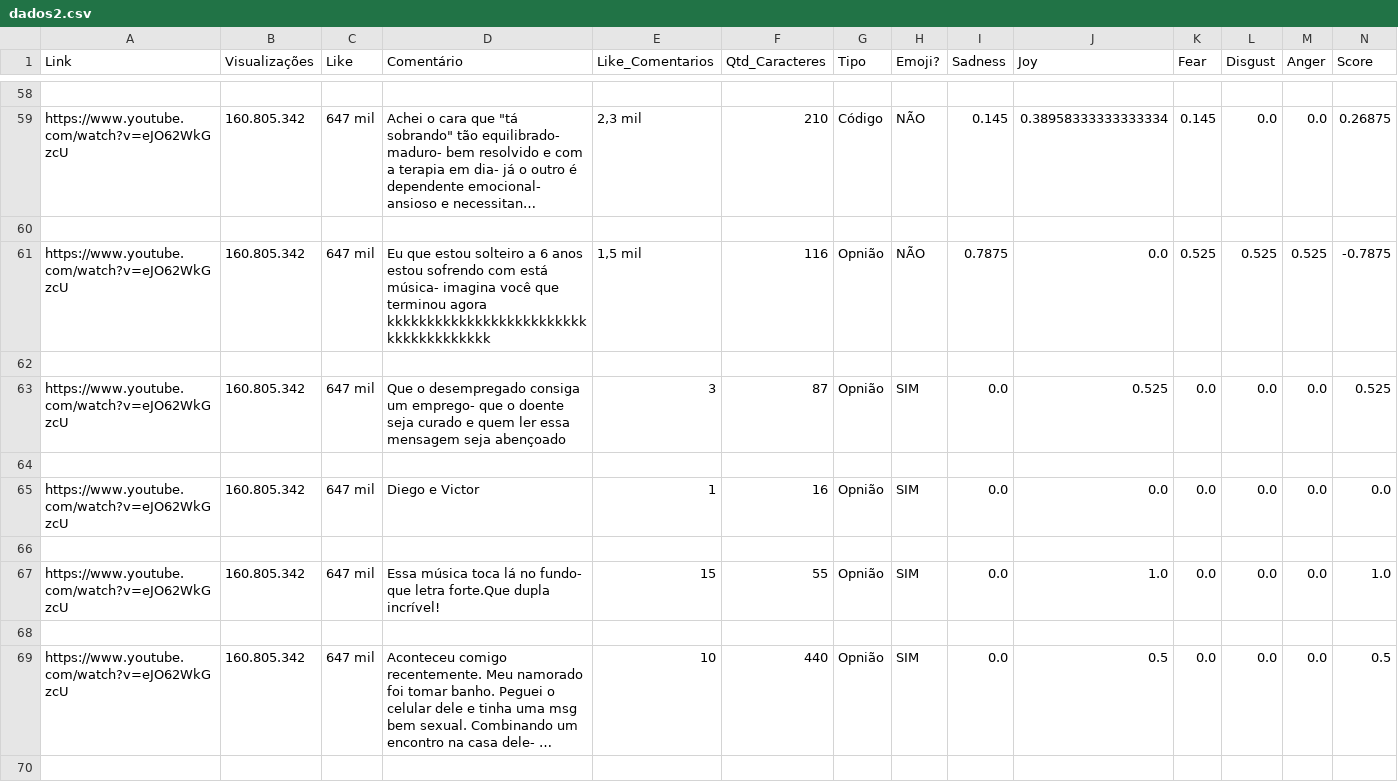
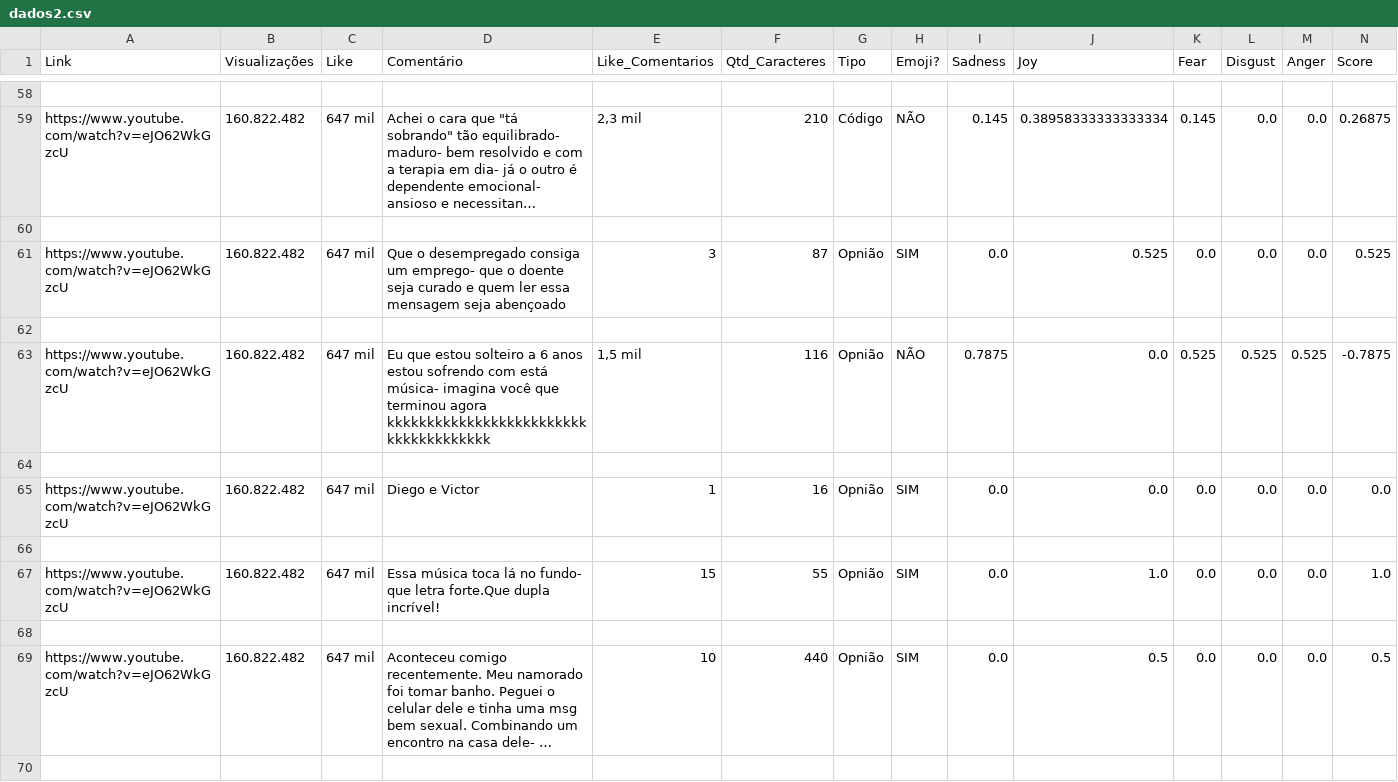
Before and after one commit to JenifferMorais/api-youtube, a CSV file: dados2.csv, drawn as a sheet; only a part is shown, gaps mark what is left out; long unchanged cells end in …; removed rows and columns are numbered as before the commit, all else as after; rows hold the shown columns only; the diff covers the shown part only; the diff names each change by its address in the sheet, - before the commit and + after, or states it on an @@ line.

```diff
--- a/dados2.csv
+++ b/dados2.csv
-B59 (Visualizações): 160.805.342
+B59 (Visualizações): 160.822.482
-row 61: https://www.youtube.com/watch?v=eJO62WkGzcU | 160.805.342 | 647 mil | Eu que estou solteiro a 6 anos estou sofrendo com está música- imagina você que terminou agora kkkkkkkkkkkkkkkkkkkkkkkkkkkkkkkkkkkkkk | 1,5 mil | 116 | Opnião | NÃO | 0.7875 | 0.0 | 0.525 | 0.525 | 0.525 | -0.7875
+row 61: https://www.youtube.com/watch?v=eJO62WkGzcU | 160.822.482 | 647 mil | Que o desempregado consiga um emprego- que o doente seja curado e quem ler essa mensagem seja abençoado | 3 | 87 | Opnião | SIM | 0.0 | 0.525 | 0.0 | 0.0 | 0.0 | 0.525
-row 63: https://www.youtube.com/watch?v=eJO62WkGzcU | 160.805.342 | 647 mil | Que o desempregado consiga um emprego- que o doente seja curado e quem ler essa mensagem seja abençoado | 3 | 87 | Opnião | SIM | 0.0 | 0.525 | 0.0 | 0.0 | 0.0 | 0.525
+row 63: https://www.youtube.com/watch?v=eJO62WkGzcU | 160.822.482 | 647 mil | Eu que estou solteiro a 6 anos estou sofrendo com está música- imagina você que terminou agora kkkkkkkkkkkkkkkkkkkkkkkkkkkkkkkkkkkkkk | 1,5 mil | 116 | Opnião | NÃO | 0.7875 | 0.0 | 0.525 | 0.525 | 0.525 | -0.7875
-B65 (Visualizações): 160.805.342
+B65 (Visualizações): 160.822.482
-B67 (Visualizações): 160.805.342
+B67 (Visualizações): 160.822.482
-B69 (Visualizações): 160.805.342
+B69 (Visualizações): 160.822.482
```
Also changed, not shown: 34 edited cells elsewhere in this file, 3 other files.
